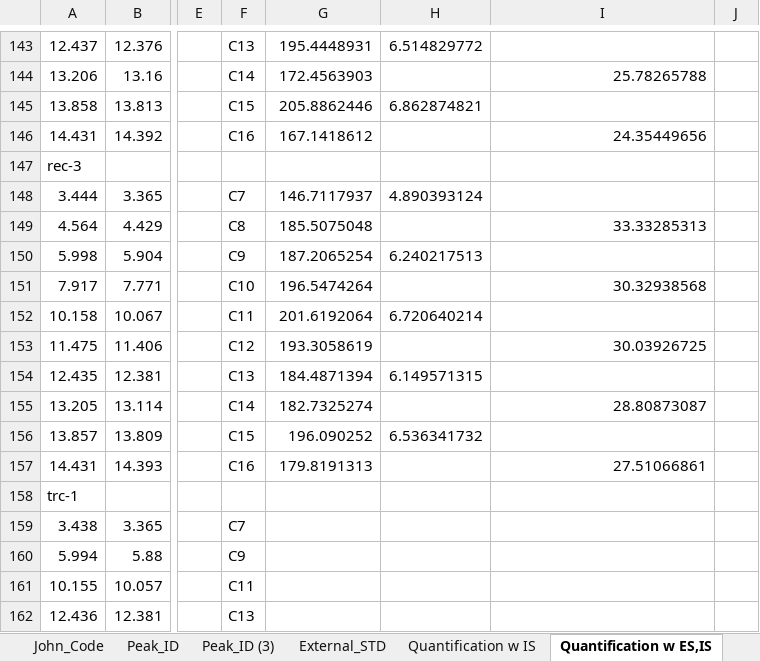
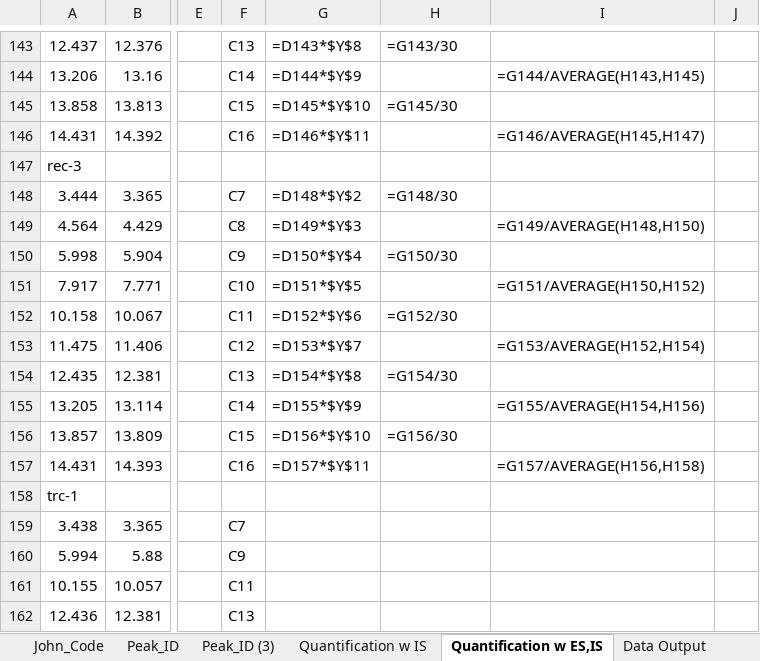
Before and after one commit to majindra14/GC_Code, an Excel workbook: Ryan/FaOH_STDs/GCData_for_Ryan_w_FaOH_STD_Data.xlsx, sheet Quantification w ES,IS, drawn as a sheet; only a part is shown, gaps mark what is left out; values as stored, in another font and other column widths than the file's, no borders; formulas without a stored value are shown as written; the diff covers the shown part only; the diff names each change by its address in the sheet, - before the commit and + after, or states it on an @@ line.

```diff
--- a/Ryan/FaOH_STDs/GCData_for_Ryan_w_FaOH_STD_Data.xlsx (sheet Quantification w ES,IS)
+++ b/Ryan/FaOH_STDs/GCData_for_Ryan_w_FaOH_STD_Data.xlsx (sheet Quantification w ES,IS)
-G143: 195.4448931
+G143: =D143*$Y$8
-H143: 6.514829772
+H143: =G143/30
-G144: 172.4563903
+G144: =D144*$Y$9
-I144: 25.78265788
+I144: =G144/AVERAGE(H143,H145)
-G145: 205.8862446
+G145: =D145*$Y$10
-H145: 6.862874821
+H145: =G145/30
-G146: 167.1418612
+G146: =D146*$Y$11
-I146: 24.35449656
+I146: =G146/AVERAGE(H145,H147)
-G148: 146.7117937
+G148: =D148*$Y$2
-H148: 4.890393124
+H148: =G148/30
-G149: 185.5075048
+G149: =D149*$Y$3
-I149: 33.33285313
+I149: =G149/AVERAGE(H148,H150)
-G150: 187.2065254
+G150: =D150*$Y$4
-H150: 6.240217513
+H150: =G150/30
-G151: 196.5474264
+G151: =D151*$Y$5
-I151: 30.32938568
+I151: =G151/AVERAGE(H150,H152)
-G152: 201.6192064
+G152: =D152*$Y$6
-H152: 6.720640214
+H152: =G152/30
-G153: 193.3058619
+G153: =D153*$Y$7
-I153: 30.03926725
+I153: =G153/AVERAGE(H152,H154)
-G154: 184.4871394
+G154: =D154*$Y$8
-H154: 6.149571315
+H154: =G154/30
-G155: 182.7325274
+G155: =D155*$Y$9
-I155: 28.80873087
+I155: =G155/AVERAGE(H154,H156)
-G156: 196.090252
+G156: =D156*$Y$10
-H156: 6.536341732
+H156: =G156/30
-G157: 179.8191313
+G157: =D157*$Y$11
-I157: 27.51066861
+I157: =G157/AVERAGE(H156,H158)
```
Also changed, not shown: 42 edited cells elsewhere in this sheet, sheet External_STD, sheet Quantification w IS, sheet Data Output, other sheet tabs, 1 other file.
